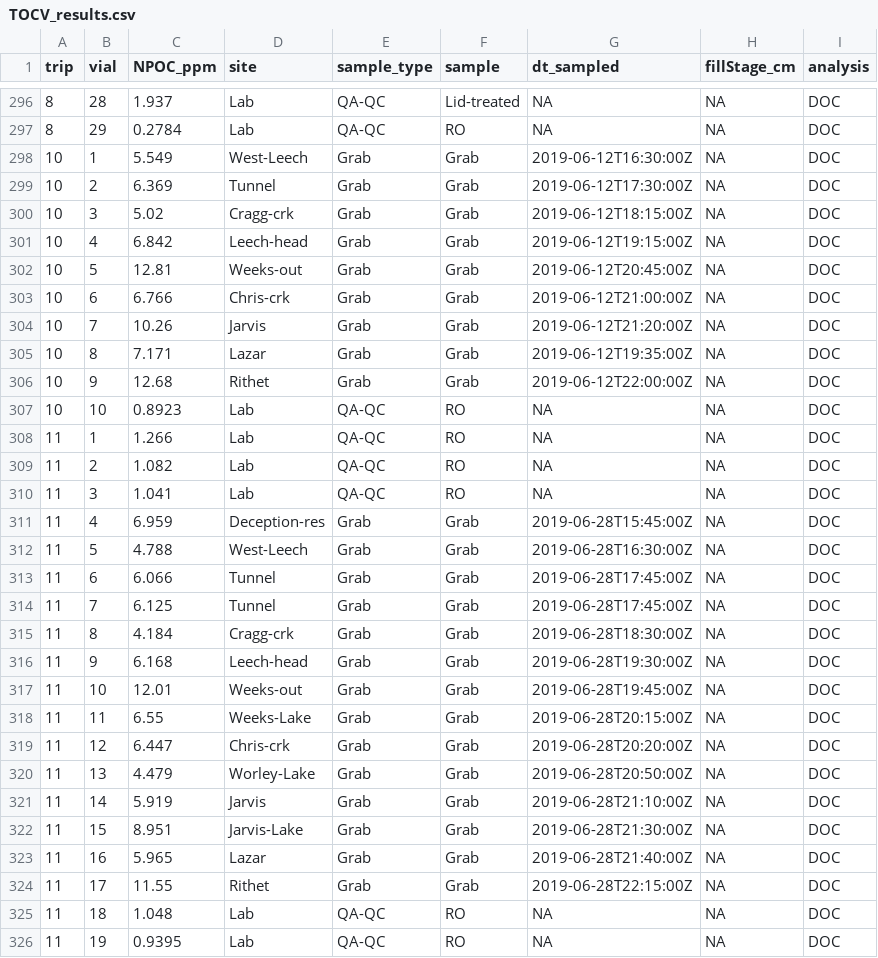
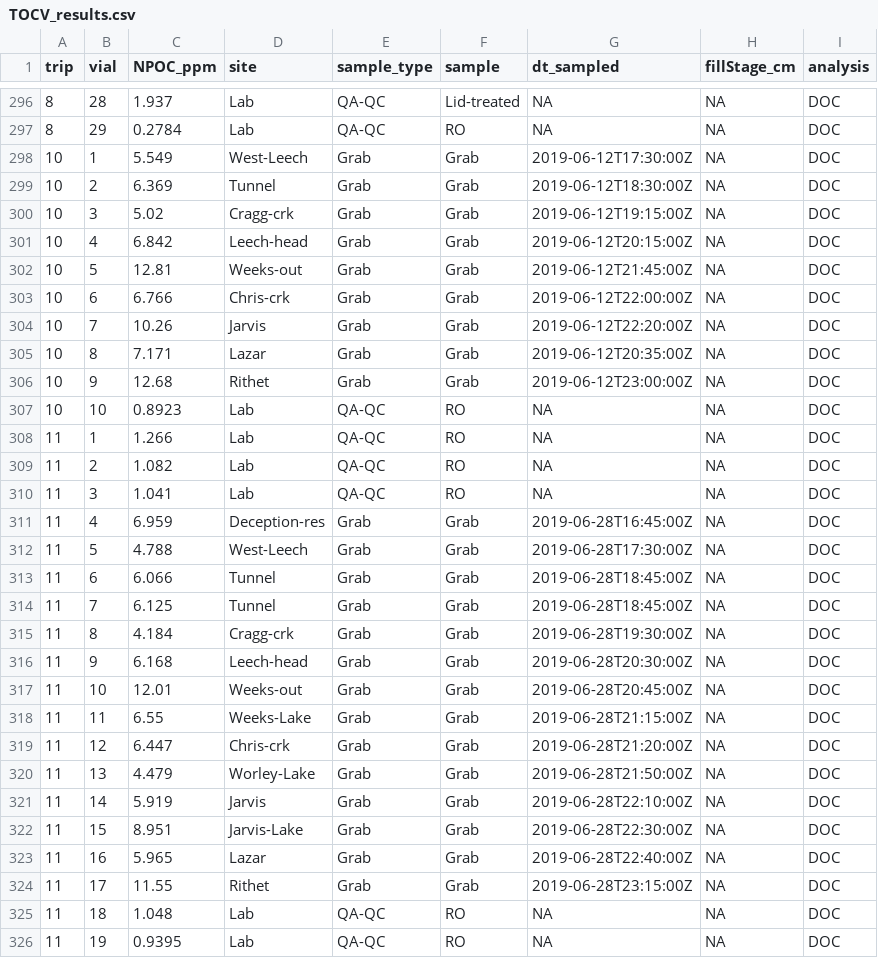
Before and after one commit to HJMcSorley/UBC_MSc_thesis, a CSV file: R-outputs_UBC-forWater-MSc_HMc/wrangled_dataframes/data_summaries/TOCV_results.csv, drawn as a sheet; only a part is shown, gaps mark what is left out; the diff covers the shown part only.

```diff
--- a/R-outputs_UBC-forWater-MSc_HMc/wrangled_dataframes/data_summaries/TOCV_results.csv
+++ b/R-outputs_UBC-forWater-MSc_HMc/wrangled_dataframes/data_summaries/TOCV_results.csv
@@ -297,11 +297,11 @@ trip,vial,NPOC_ppm,site,sample_type,sample,dt_sampled,fillStage_cm,analysis
 8,29,0.2784,Lab,QA-QC,RO,NA,NA,DOC
-10,1,5.549,West-Leech,Grab,Grab,2019-06-12T16:30:00Z,NA,DOC
-10,2,6.369,Tunnel,Grab,Grab,2019-06-12T17:30:00Z,NA,DOC
-10,3,5.02,Cragg-crk,Grab,Grab,2019-06-12T18:15:00Z,NA,DOC
-10,4,6.842,Leech-head,Grab,Grab,2019-06-12T19:15:00Z,NA,DOC
-10,5,12.81,Weeks-out,Grab,Grab,2019-06-12T20:45:00Z,NA,DOC
-10,6,6.766,Chris-crk,Grab,Grab,2019-06-12T21:00:00Z,NA,DOC
-10,7,10.26,Jarvis,Grab,Grab,2019-06-12T21:20:00Z,NA,DOC
-10,8,7.171,Lazar,Grab,Grab,2019-06-12T19:35:00Z,NA,DOC
-10,9,12.68,Rithet,Grab,Grab,2019-06-12T22:00:00Z,NA,DOC
+10,1,5.549,West-Leech,Grab,Grab,2019-06-12T17:30:00Z,NA,DOC
+10,2,6.369,Tunnel,Grab,Grab,2019-06-12T18:30:00Z,NA,DOC
+10,3,5.02,Cragg-crk,Grab,Grab,2019-06-12T19:15:00Z,NA,DOC
+10,4,6.842,Leech-head,Grab,Grab,2019-06-12T20:15:00Z,NA,DOC
+10,5,12.81,Weeks-out,Grab,Grab,2019-06-12T21:45:00Z,NA,DOC
+10,6,6.766,Chris-crk,Grab,Grab,2019-06-12T22:00:00Z,NA,DOC
+10,7,10.26,Jarvis,Grab,Grab,2019-06-12T22:20:00Z,NA,DOC
+10,8,7.171,Lazar,Grab,Grab,2019-06-12T20:35:00Z,NA,DOC
+10,9,12.68,Rithet,Grab,Grab,2019-06-12T23:00:00Z,NA,DOC
 10,10,0.8923,Lab,QA-QC,RO,NA,NA,DOC
@@ -310,16 +310,16 @@ trip,vial,NPOC_ppm,site,sample_type,sample,dt_sampled,fillStage_cm,analysis
 11,3,1.041,Lab,QA-QC,RO,NA,NA,DOC
-11,4,6.959,Deception-res,Grab,Grab,2019-06-28T15:45:00Z,NA,DOC
-11,5,4.788,West-Leech,Grab,Grab,2019-06-28T16:30:00Z,NA,DOC
-11,6,6.066,Tunnel,Grab,Grab,2019-06-28T17:45:00Z,NA,DOC
-11,7,6.125,Tunnel,Grab,Grab,2019-06-28T17:45:00Z,NA,DOC
-11,8,4.184,Cragg-crk,Grab,Grab,2019-06-28T18:30:00Z,NA,DOC
-11,9,6.168,Leech-head,Grab,Grab,2019-06-28T19:30:00Z,NA,DOC
-11,10,12.01,Weeks-out,Grab,Grab,2019-06-28T19:45:00Z,NA,DOC
-11,11,6.55,Weeks-Lake,Grab,Grab,2019-06-28T20:15:00Z,NA,DOC
-11,12,6.447,Chris-crk,Grab,Grab,2019-06-28T20:20:00Z,NA,DOC
-11,13,4.479,Worley-Lake,Grab,Grab,2019-06-28T20:50:00Z,NA,DOC
-11,14,5.919,Jarvis,Grab,Grab,2019-06-28T21:10:00Z,NA,DOC
-11,15,8.951,Jarvis-Lake,Grab,Grab,2019-06-28T21:30:00Z,NA,DOC
-11,16,5.965,Lazar,Grab,Grab,2019-06-28T21:40:00Z,NA,DOC
-11,17,11.55,Rithet,Grab,Grab,2019-06-28T22:15:00Z,NA,DOC
+11,4,6.959,Deception-res,Grab,Grab,2019-06-28T16:45:00Z,NA,DOC
+11,5,4.788,West-Leech,Grab,Grab,2019-06-28T17:30:00Z,NA,DOC
+11,6,6.066,Tunnel,Grab,Grab,2019-06-28T18:45:00Z,NA,DOC
+11,7,6.125,Tunnel,Grab,Grab,2019-06-28T18:45:00Z,NA,DOC
+11,8,4.184,Cragg-crk,Grab,Grab,2019-06-28T19:30:00Z,NA,DOC
+11,9,6.168,Leech-head,Grab,Grab,2019-06-28T20:30:00Z,NA,DOC
+11,10,12.01,Weeks-out,Grab,Grab,2019-06-28T20:45:00Z,NA,DOC
+11,11,6.55,Weeks-Lake,Grab,Grab,2019-06-28T21:15:00Z,NA,DOC
+11,12,6.447,Chris-crk,Grab,Grab,2019-06-28T21:20:00Z,NA,DOC
+11,13,4.479,Worley-Lake,Grab,Grab,2019-06-28T21:50:00Z,NA,DOC
+11,14,5.919,Jarvis,Grab,Grab,2019-06-28T22:10:00Z,NA,DOC
+11,15,8.951,Jarvis-Lake,Grab,Grab,2019-06-28T22:30:00Z,NA,DOC
+11,16,5.965,Lazar,Grab,Grab,2019-06-28T22:40:00Z,NA,DOC
+11,17,11.55,Rithet,Grab,Grab,2019-06-28T23:15:00Z,NA,DOC
 11,18,1.048,Lab,QA-QC,RO,NA,NA,DOC
```
Also changed, not shown: 126 edited cells elsewhere in this file, R-outputs_UBC-forWater-MSc_HMc/wrangled_dataframes/Results_complete.csv, R-outputs_UBC-forWater-MSc_HMc/wrangled_dataframes/Wx-RainEvents.csv, 7 other files.
